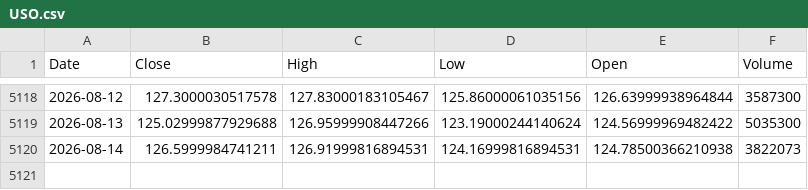
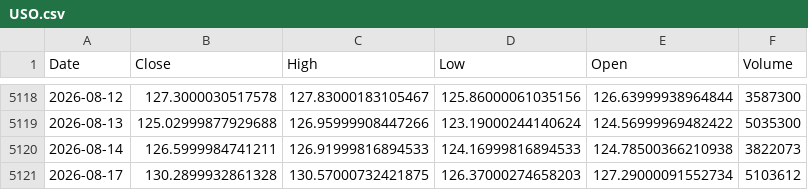
Before and after one commit to kittycapital/asset-forecast, a CSV file: data/raw/USO.csv, drawn as a sheet; only a part is shown, gaps mark what is left out.

```diff
--- a/data/raw/USO.csv
+++ b/data/raw/USO.csv
@@ -5119,2 +5119,3 @@ Date,Close,High,Low,Open,Volume
 2026-08-13,125.02999877929688,126.95999908447266,123.19000244140624,124.56999969482422,5035300
-2026-08-14,126.5999984741211,126.91999816894531,124.16999816894531,124.78500366210938,3822073
+2026-08-14,126.5999984741211,126.91999816894533,124.16999816894533,124.78500366210938,3822073
+2026-08-17,130.2899932861328,130.57000732421875,126.37000274658203,127.29000091552734,5103612
```
Also changed, not shown: data/raw/EWY.csv, data/raw/IWM.csv, 44 other files.
